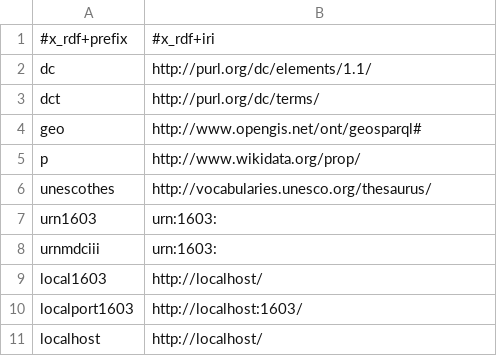
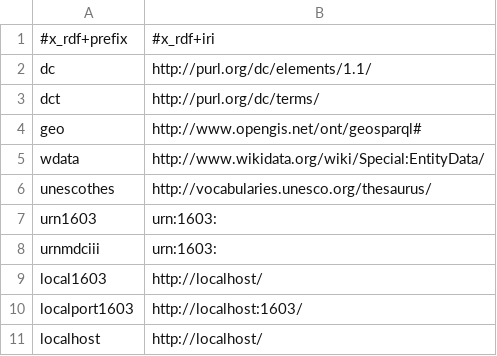
Before and after one commit to EticaAI/lexicographi-sine-finibus, a CSV file: officina/999999999/1568346/data/hxlstandard-rdf-namespaces-example.hxl.csv, drawn as a sheet; removed rows and columns are numbered as before the commit, all else as after; the diff names each change by its address in the sheet, - before the commit and + after, or states it on an @@ line.

Commit message:
(#46): prefer PREFIX wdata: over p: for datasets

```diff
--- a/officina/999999999/1568346/data/hxlstandard-rdf-namespaces-example.hxl.csv
+++ b/officina/999999999/1568346/data/hxlstandard-rdf-namespaces-example.hxl.csv
-row 5: p | http://www.wikidata.org/prop/
+row 5: wdata | http://www.wikidata.org/wiki/Special:EntityData/
```
Also changed, not shown: 4 other files.
